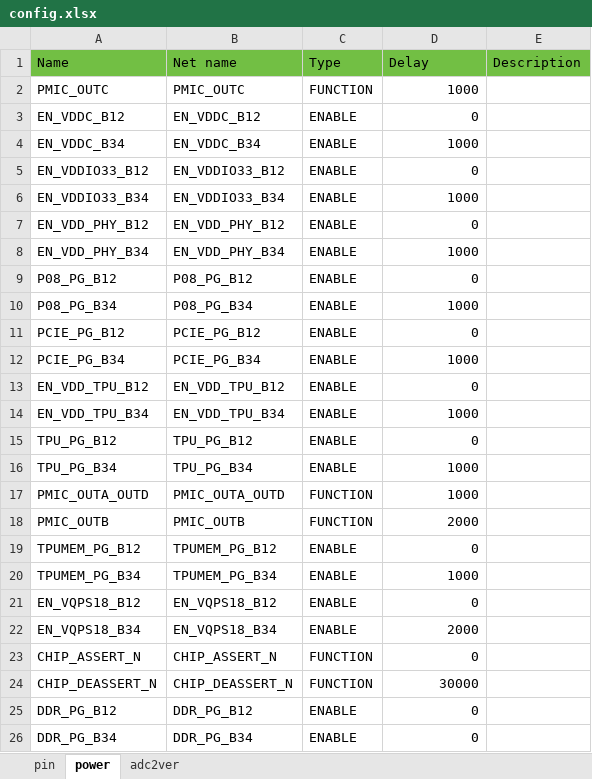
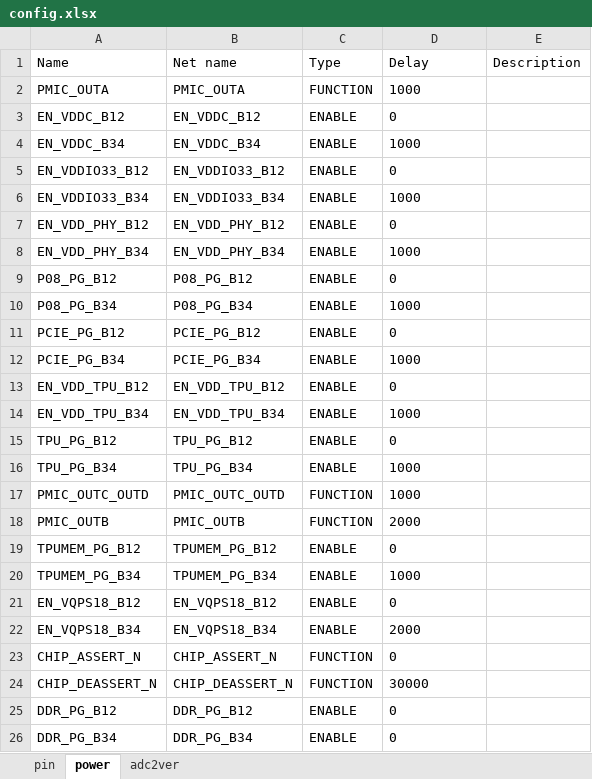
Before and after one commit to sophgo/mcu, an Excel workbook: SC7HP75/config.xlsx, sheet power, drawn as a sheet; values as stored, in another font and other column widths than the file's, no borders; the diff names each change by its address in the sheet, - before the commit and + after, or states it on an @@ line.

Commit message:
sc7hp75:fix dbgi2c,power-manage,broadcast massage
Change-Id: Id2de74a9ed019a1c4886fa230a2ad661423fa30f

Former-commit-id: a5ce1b3d50dfa406768173374243a3553861b14a

```diff
--- a/SC7HP75/config.xlsx (sheet power)
+++ b/SC7HP75/config.xlsx (sheet power)
-A1:E1 fill: #72BF44
+A1:E1 fill: none
-A2 (Name): PMIC_OUTC
+A2 (Name): PMIC_OUTA
-B2 (Net name): PMIC_OUTC
+B2 (Net name): PMIC_OUTA
-D2:D26 alignment: right
+D2:D26 alignment: left
-A17 (Name): PMIC_OUTA_OUTD
+A17 (Name): PMIC_OUTC_OUTD
-B17 (Net name): PMIC_OUTA_OUTD
+B17 (Net name): PMIC_OUTC_OUTD
```
Also changed, not shown: sheet pin, formulas that keep their value, 17 other files.
